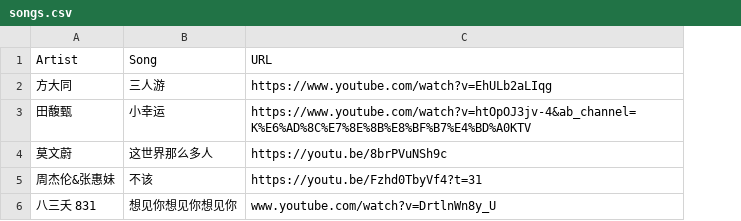
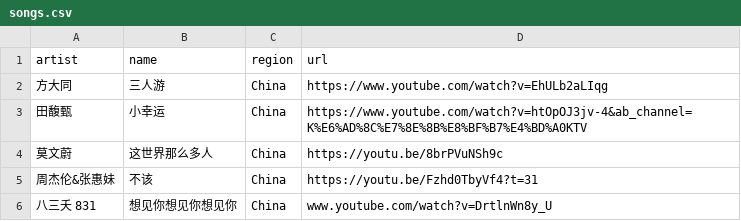
Before and after one commit to xinye83/openKTV, a CSV file: youtube/songs.csv, drawn as a sheet; removed rows and columns are numbered as before the commit, all else as after; the diff names each change by its address in the sheet, - before the commit and + after, or states it on an @@ line.

Commit message:
API endpoint for adding a list of Youtube songs in CSV format

```diff
--- a/youtube/songs.csv
+++ b/youtube/songs.csv
+column C, rows 2-6: all China
-row 1: Artist | Song | URL
+row 1: artist | name | region | url
```
Also changed, not shown: 4 other files.
